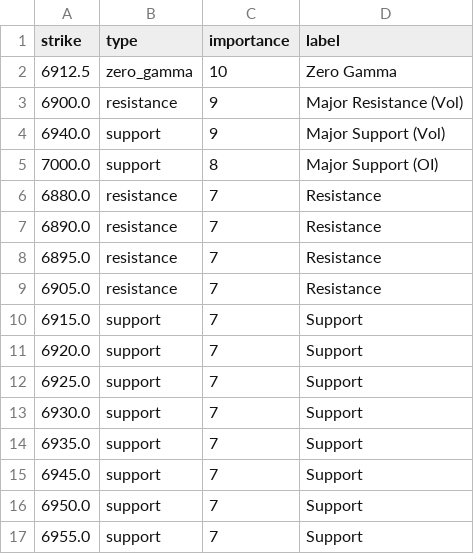
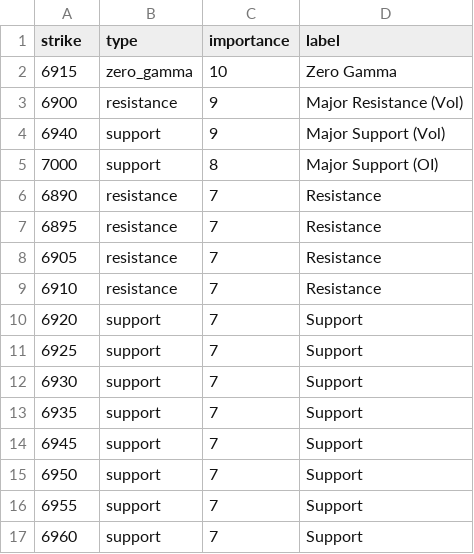
Before and after one commit to enzocosson/seed_enzocosson_gex, a CSV file: es_gex_levels_metadata.csv, drawn as a sheet.

```diff
--- a/es_gex_levels_metadata.csv
+++ b/es_gex_levels_metadata.csv
@@ -1,17 +1,17 @@
 strike,type,importance,label
-6912.5,zero_gamma,10,Zero Gamma
-6900.0,resistance,9,Major Resistance (Vol)
-6940.0,support,9,Major Support (Vol)
-7000.0,support,8,Major Support (OI)
-6880.0,resistance,7,Resistance
-6890.0,resistance,7,Resistance
-6895.0,resistance,7,Resistance
-6905.0,resistance,7,Resistance
-6915.0,support,7,Support
-6920.0,support,7,Support
-6925.0,support,7,Support
-6930.0,support,7,Support
-6935.0,support,7,Support
-6945.0,support,7,Support
-6950.0,support,7,Support
-6955.0,support,7,Support
+6915,zero_gamma,10,Zero Gamma
+6900,resistance,9,Major Resistance (Vol)
+6940,support,9,Major Support (Vol)
+7000,support,8,Major Support (OI)
+6890,resistance,7,Resistance
+6895,resistance,7,Resistance
+6905,resistance,7,Resistance
+6910,resistance,7,Resistance
+6920,support,7,Support
+6925,support,7,Support
+6930,support,7,Support
+6935,support,7,Support
+6945,support,7,Support
+6950,support,7,Support
+6955,support,7,Support
+6960,support,7,Support
```
Also changed, not shown: es_gex_levels.csv, nq_gex_levels.csv, 2 other files.
